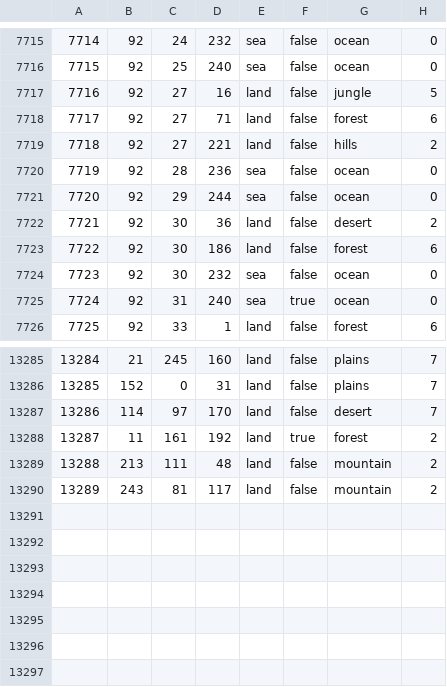
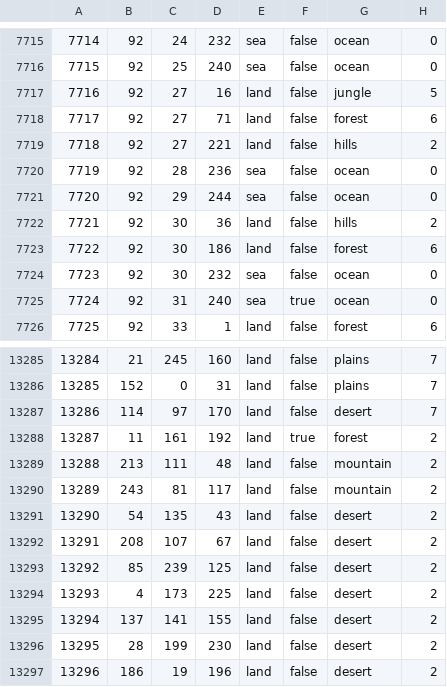
Before and after one commit to NewGrestin/PaxBritannicaRedux, a CSV file: map/definition.csv, drawn as a sheet; only a part is shown, gaps mark what is left out.

```diff
--- a/map/definition.csv
+++ b/map/definition.csv
@@ -7721,3 +7721,3 @@
 7720;92;29;244;sea;false;ocean;0
-7721;92;30;36;land;false;desert;2
+7721;92;30;36;land;false;hills;2
 7722;92;30;186;land;false;forest;6
@@ -13290 +13290,8 @@
 13289;243;81;117;land;false;mountain;2
+13290;54;135;43;land;false;desert;2
+13291;208;107;67;land;false;desert;2
+13292;85;239;125;land;false;desert;2
+13293;4;173;225;land;false;desert;2
+13294;137;141;155;land;false;desert;2
+13295;28;199;230;land;false;desert;2
+13296;186;19;196;land;false;desert;2
```
Also changed, not shown: 18 other files.
